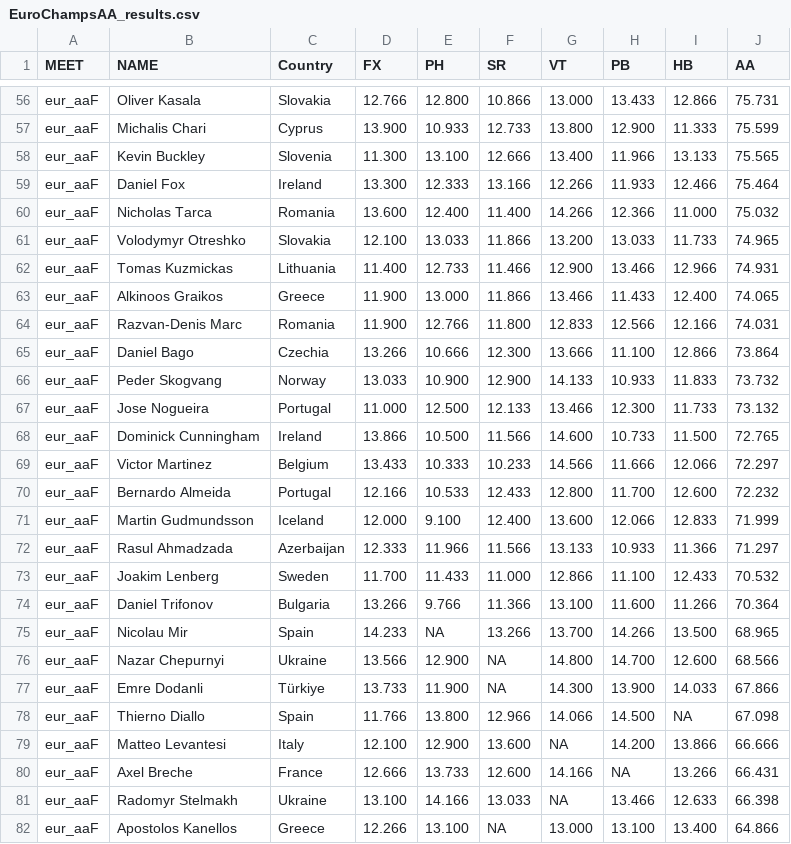
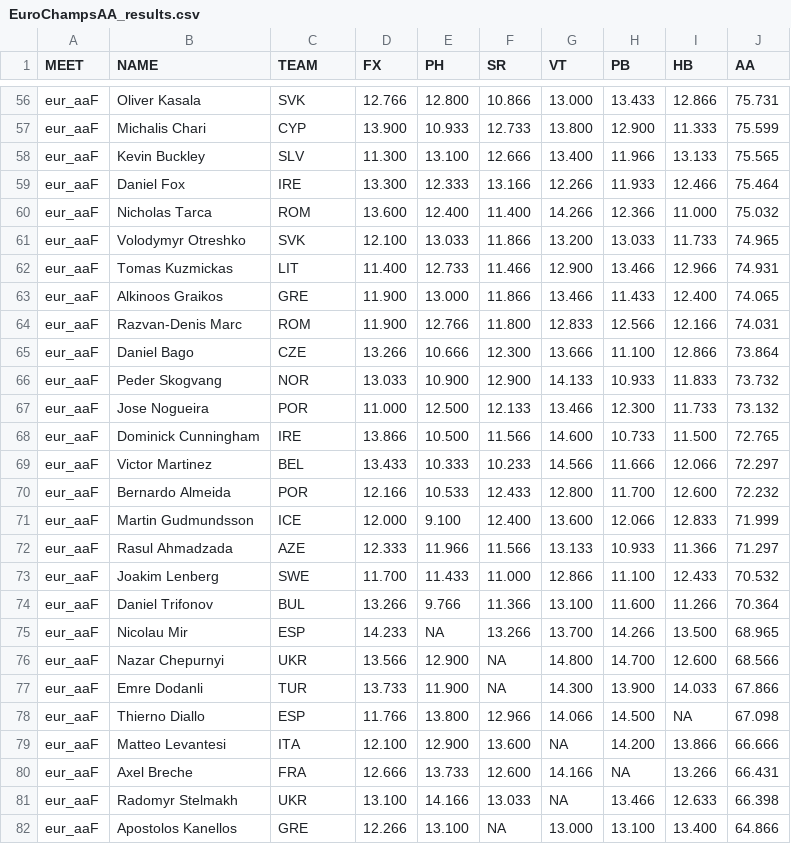
Before and after one commit to dyasui/MAG-stats, a CSV file: EuroChampsAA_results.csv, drawn as a sheet; only a part is shown, gaps mark what is left out; the diff covers the shown part only; the diff names each change by its address in the sheet, - before the commit and + after, or states it on an @@ line.

Commit message:
standardized country names

```diff
--- a/EuroChampsAA_results.csv
+++ b/EuroChampsAA_results.csv
-C1: Country
+C1: TEAM
-C56 (TEAM): Slovakia
+C56 (TEAM): SVK
-C57 (TEAM): Cyprus
+C57 (TEAM): CYP
-C58 (TEAM): Slovenia
+C58 (TEAM): SLV
-C59 (TEAM): Ireland
+C59 (TEAM): IRE
-C60 (TEAM): Romania
+C60 (TEAM): ROM
-C61 (TEAM): Slovakia
+C61 (TEAM): SVK
-C62 (TEAM): Lithuania
+C62 (TEAM): LIT
-C63 (TEAM): Greece
+C63 (TEAM): GRE
-C64 (TEAM): Romania
+C64 (TEAM): ROM
-C65 (TEAM): Czechia
+C65 (TEAM): CZE
-C66 (TEAM): Norway
+C66 (TEAM): NOR
-C67 (TEAM): Portugal
+C67 (TEAM): POR
-C68 (TEAM): Ireland
+C68 (TEAM): IRE
-C69 (TEAM): Belgium
+C69 (TEAM): BEL
-C70 (TEAM): Portugal
+C70 (TEAM): POR
-C71 (TEAM): Iceland
+C71 (TEAM): ICE
-C72 (TEAM): Azerbaijan
+C72 (TEAM): AZE
-C73 (TEAM): Sweden
+C73 (TEAM): SWE
-C74 (TEAM): Bulgaria
+C74 (TEAM): BUL
-C75 (TEAM): Spain
+C75 (TEAM): ESP
-C76 (TEAM): Ukraine
+C76 (TEAM): UKR
-C77 (TEAM): Türkiye
+C77 (TEAM): TUR
-C78 (TEAM): Spain
+C78 (TEAM): ESP
-C79 (TEAM): Italy
+C79 (TEAM): ITA
-C80 (TEAM): France
+C80 (TEAM): FRA
-C81 (TEAM): Ukraine
+C81 (TEAM): UKR
-C82 (TEAM): Greece
+C82 (TEAM): GRE
```
Also changed, not shown: 143 edited cells elsewhere in this file, EuroChampsEV_results.csv, EuroChampsTF_results.csv.
